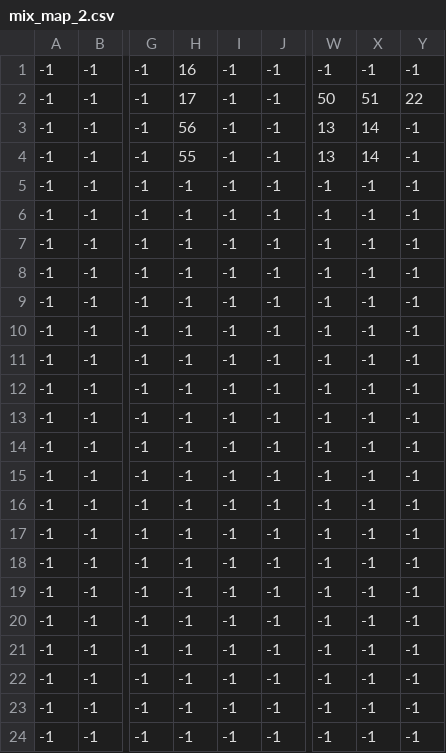
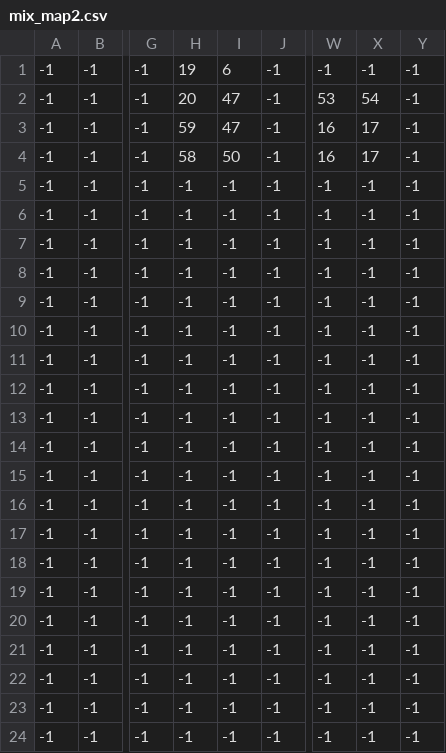
Before and after one commit to sanotk/Project_TK, a CSV file: android/assets/mix_map2.csv (was android/assets/mix_map_2.csv), drawn as a sheet; only a part is shown, gaps mark what is left out; the diff names each change by its address in the sheet, - before the commit and + after, or states it on an @@ line.

```diff
--- a/android/assets/mix_map_2.csv
+++ b/android/assets/mix_map2.csv
-H1: 16
+H1: 19
-I1: -1
+I1: 6
-H2: 17
+H2: 20
-I2:I3: -1
+I2:I3: 47
-W2: 50
+W2: 53
-X2: 51
+X2: 54
-Y2: 22
+Y2: -1
-H3: 56
+H3: 59
-W3:W4: 13
+W3:W4: 16
-X3:X4: 14
+X3:X4: 17
-H4: 55
+H4: 58
-I4: -1
+I4: 50
```
Also changed, not shown: 7 other files.
